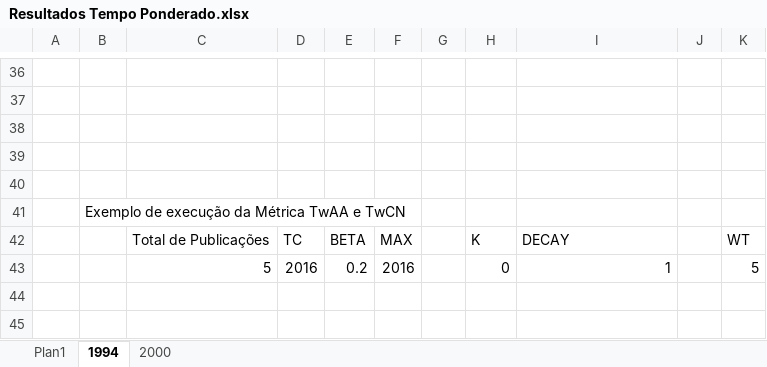
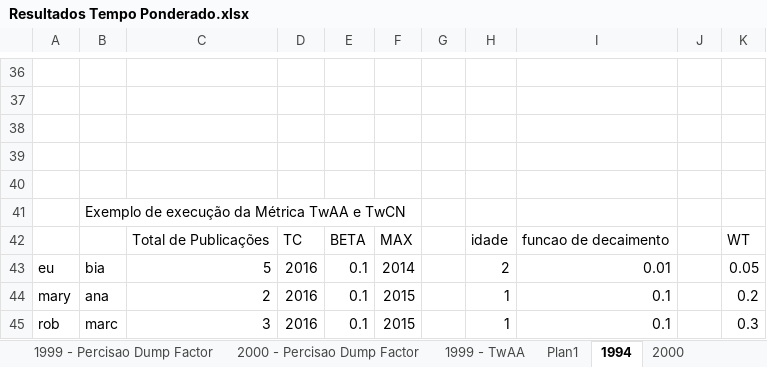
Before and after one commit to cptullio/Predicao-de-Links, an Excel workbook: PredLig/src/Documentation/Resultados/Resultados Tempo Ponderado.xlsx, sheet 1994, drawn as a sheet; only a part is shown, gaps mark what is left out; values as stored, in another font and other column widths than the file's, no borders; charts and pictures not drawn; removed rows and columns are numbered as before the commit, all else as after; the diff names each change by its address in the sheet, - before the commit and + after, or states it on an @@ line.

```diff
--- a/PredLig/src/Documentation/Resultados/Resultados Tempo Ponderado.xlsx (sheet 1994)
+++ b/PredLig/src/Documentation/Resultados/Resultados Tempo Ponderado.xlsx (sheet 1994)
+sheet tab: 1999 - Percisao Dump Factor
+sheet tab: 2000 - Percisao Dump Factor
+sheet tab: 1999 - TwAA
-H42: K
+H42: idade
-I42: DECAY
+I42: funcao de decaimento
-row 43:  |  | 5 | 2016 | 0.2 | 2016 |  | 0 | 1 |  | 5
+row 43: eu | bia | 5 | 2016 | 0.1 | 2014 |  | 2 | 0.01 |  | 0.05
+row 44: mary | ana | 2 | 2016 | 0.1 | 2015 |  | 1 | 0.1 |  | 0.2
+row 45: rob | marc | 3 | 2016 | 0.1 | 2015 |  | 1 | 0.1 |  | 0.3
```
Also changed, not shown: sheet Plan1, other sheet tabs, charts or pictures, PredLig/src/Documentation/Resultados/1999_resultadoCompleto.xlsx, PredLig/src/Documentation/Resultados/2005_resultadoCompleto.xlsx, 12 other files.
